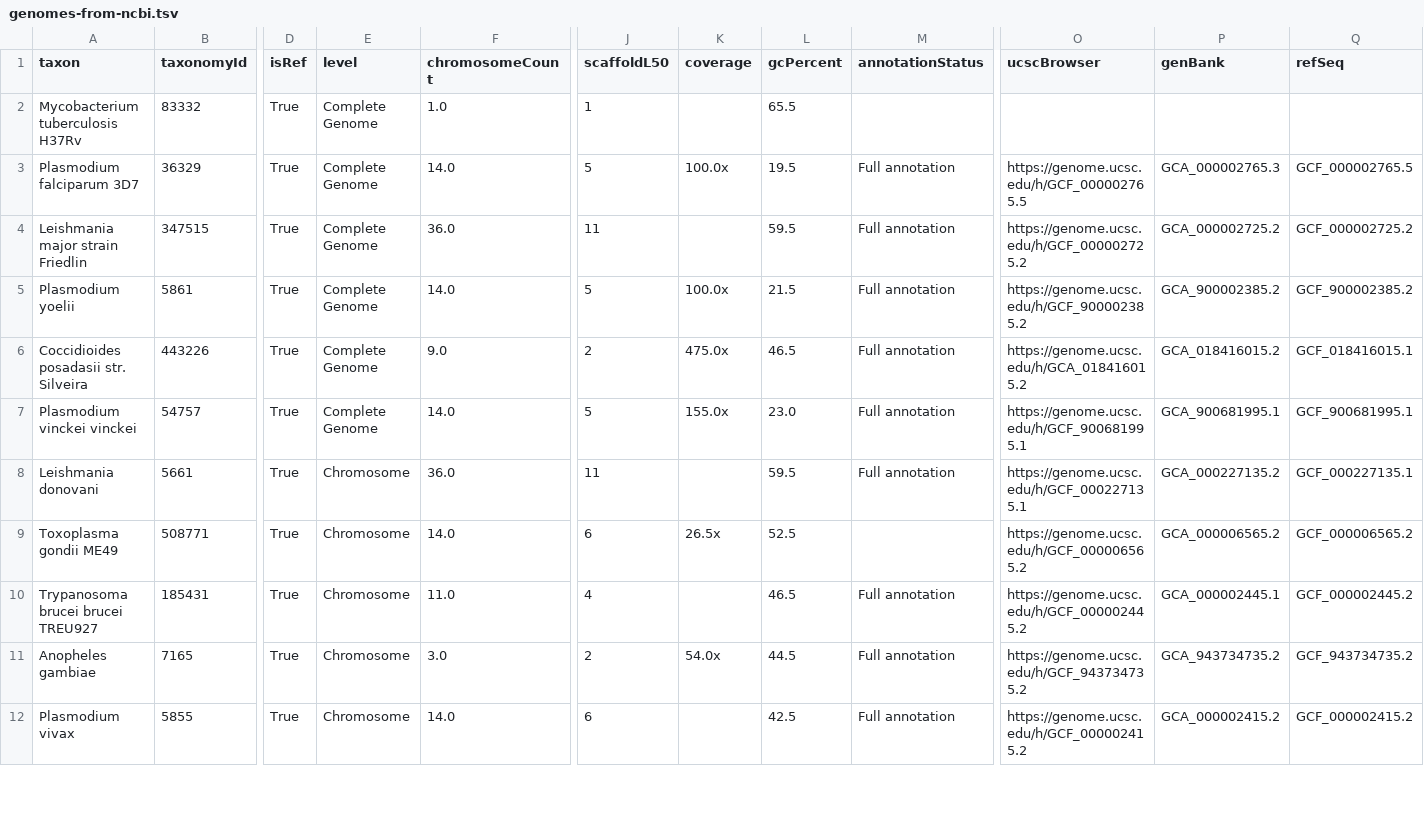
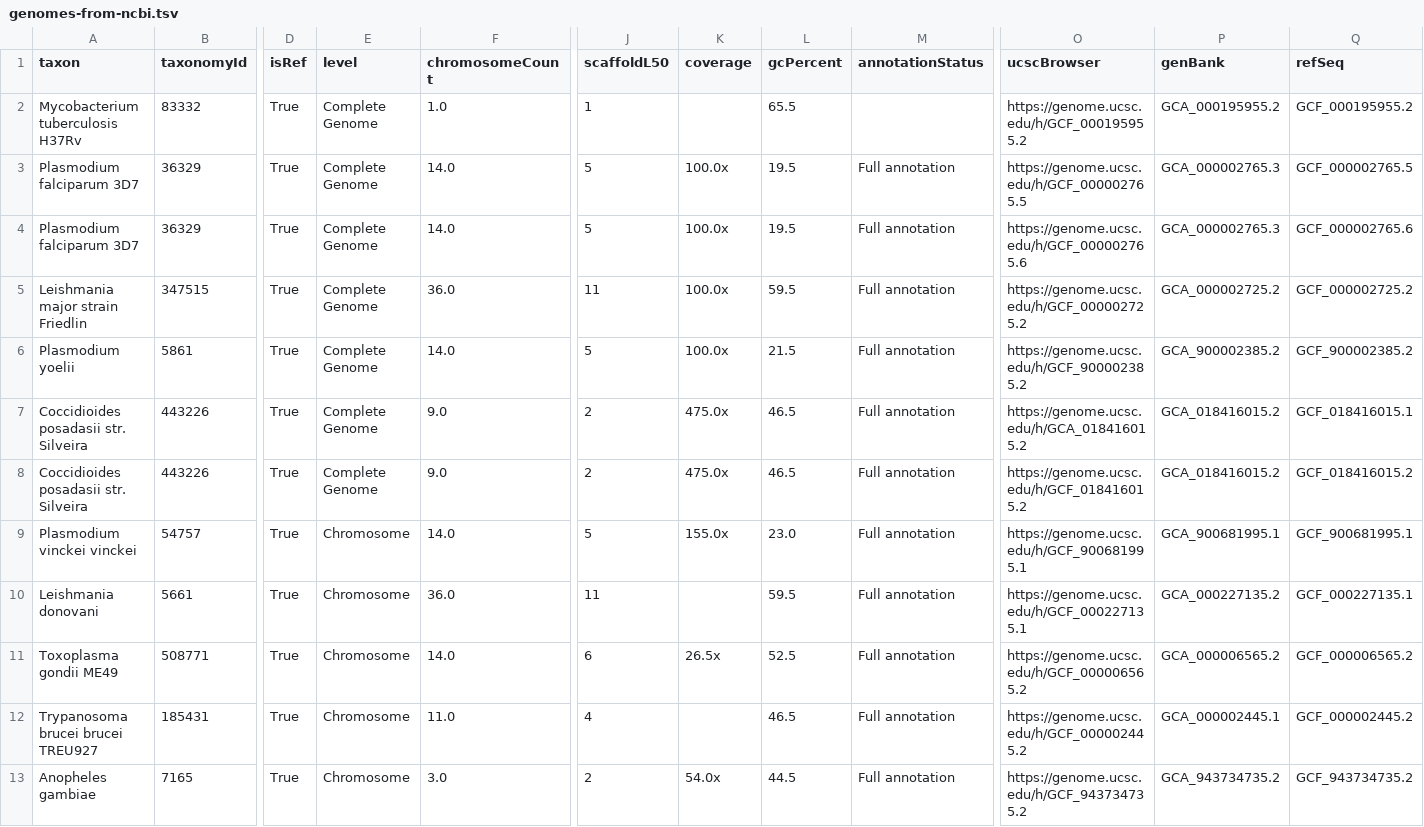
Before and after one commit to galaxyproject/brc-analytics, a TSV file: files/source/genomes-from-ncbi.tsv, drawn as a sheet; only a part is shown, gaps mark what is left out; the shorter side is filled out with more unchanged rows; addresses are those after the commit; rows hold the shown columns only; the diff covers the shown part only; the diff names each change by its address in the sheet, - before the commit and + after, or states it on an @@ line.

```diff
--- a/files/source/genomes-from-ncbi.tsv
+++ b/files/source/genomes-from-ncbi.tsv
-O2 (ucscBrowser): (empty)
+O2 (ucscBrowser): https://genome.ucsc.edu/h/GCF_000195955.2
-P2 (genBank): (empty)
+P2 (genBank): GCA_000195955.2
-Q2 (refSeq): (empty)
+Q2 (refSeq): GCF_000195955.2
+row 4: Plasmodium falciparum 3D7 | 36329 | True | Complete Genome | 14.0 | 5 | 100.0x | 19.5 | Full annotation | https://genome.ucsc.edu/h/GCF_000002765.6 | GCA_000002765.3 | GCF_000002765.6
-K5 (coverage): (empty)
+K5 (coverage): 100.0x
+row 8: Coccidioides posadasii str. Silveira | 443226 | True | Complete Genome | 9.0 | 2 | 475.0x | 46.5 | Full annotation | https://genome.ucsc.edu/h/GCF_018416015.2 | GCA_018416015.2 | GCF_018416015.2
-E9 (level): Complete Genome
+E9 (level): Chromosome
-M11 (annotationStatus): (empty)
+M11 (annotationStatus): Full annotation
```
Also changed, not shown: 17 edited cells elsewhere in this file, files/source/organisms-from-ncbi.tsv, 1 other file.
